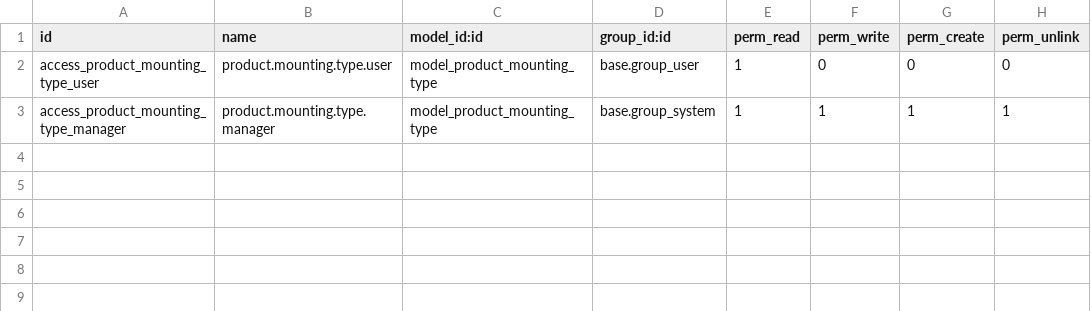
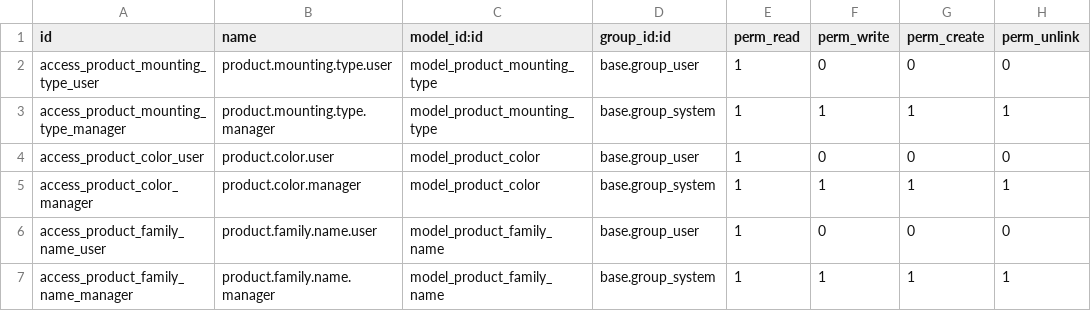
Before and after one commit to Egy-trade/egy-trade, a CSV file: security/ir.model.access.csv, drawn as a sheet.

```diff
--- a/security/ir.model.access.csv
+++ b/security/ir.model.access.csv
@@ -3 +3,5 @@ access_product_mounting_type_user,product.mounting.type.user,model_product_mount
 access_product_mounting_type_manager,product.mounting.type.manager,model_product_mounting_type,base.group_system,1,1,1,1
+access_product_color_user,product.color.user,model_product_color,base.group_user,1,0,0,0
+access_product_color_manager,product.color.manager,model_product_color,base.group_system,1,1,1,1
+access_product_family_name_user,product.family.name.user,model_product_family_name,base.group_user,1,0,0,0
+access_product_family_name_manager,product.family.name.manager,model_product_family_name,base.group_system,1,1,1,1
```
Also changed, not shown: 4 other files.
